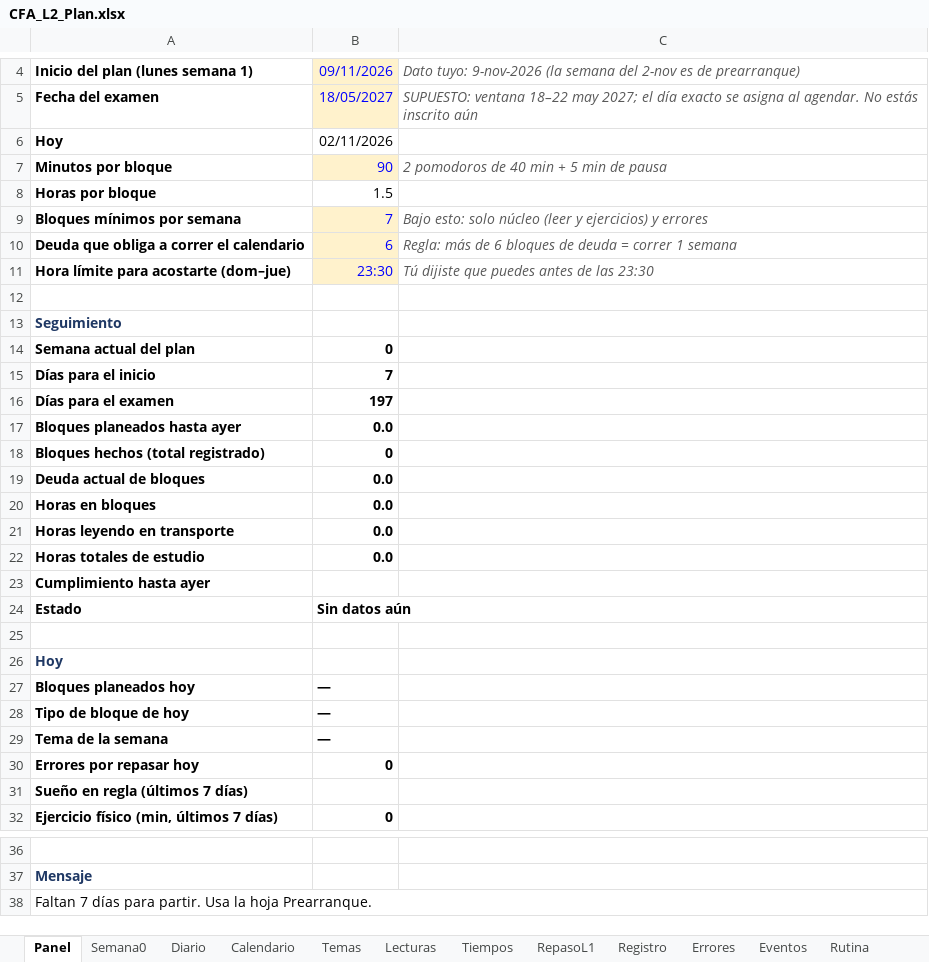
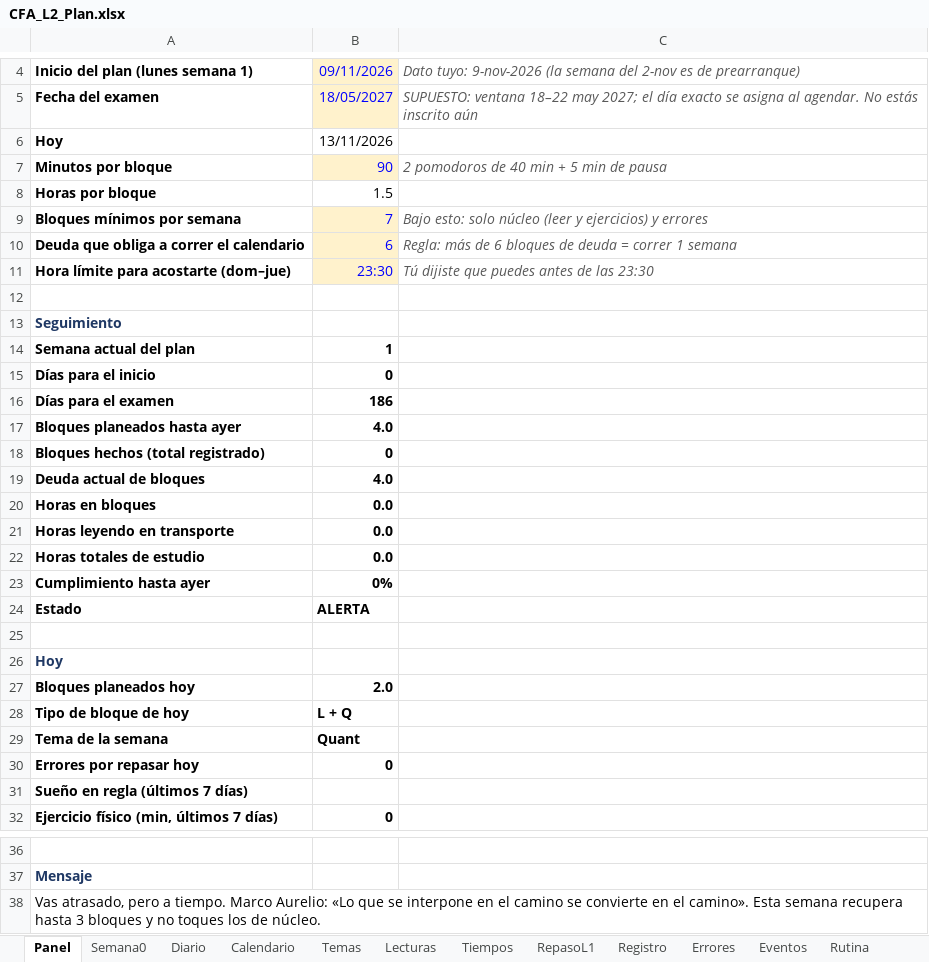
Before and after one commit to Syk-95/REPOSITORY-MAIN, an Excel workbook: cfa-l2/CFA_L2_Plan.xlsx, sheet Panel, drawn as a sheet; only a part is shown, gaps mark what is left out; values as stored, in another font and other column widths than the file's, no borders; charts and pictures and conditional formats not drawn; the diff names each change by its address in the sheet, - before the commit and + after, or states it on an @@ line.

```diff
--- a/cfa-l2/CFA_L2_Plan.xlsx (sheet Panel)
+++ b/cfa-l2/CFA_L2_Plan.xlsx (sheet Panel)
-B6: 02/11/2026
+B6: 13/11/2026
-B14: 0
+B14: 1
-B15: 7
+B15: 0
-B16: 197
+B16: 186
-B17: 0.0
+B17: 4.0
-B19: 0.0
+B19: 4.0
-B23: (empty)
+B23: 0%
-B24: Sin datos aún
+B24: ALERTA
-B27: —
+B27: 2.0
-B28: —
+B28: L + Q
-B29: —
+B29: Quant
-A38: Faltan 7 días para partir. Usa la hoja Prearranque.
+A38: Vas atrasado, pero a tiempo. Marco Aurelio: «Lo que se interpone en el camino se convierte en el camino». Esta semana recupera hasta 3 bloques y no toques los de núcleo.
```
Also changed, not shown: sheet Calendario, sheet Lecturas, charts or pictures.
